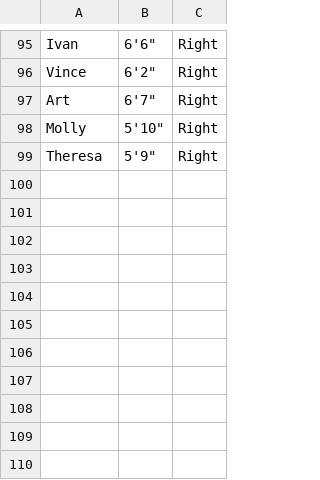
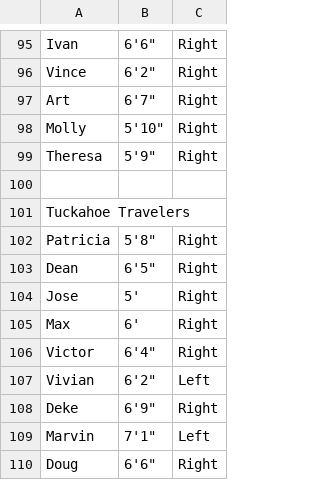
Before and after one commit to BaterKari/First-Respository, a CSV file: jonloyens-an-intro-to-dataworld-dataset_data_datadotworldbballleague part 2.csv, drawn as a sheet; only a part is shown, gaps mark what is left out.

Commit message:
Update jonloyens-an-intro-to-dataworld-dataset_data_datadotworldbballleague part 2.csv
Add the team roster for the Tuckahoe Travelers

```diff
--- a/jonloyens-an-intro-to-dataworld-dataset_data_datadotworldbballleague part 2.csv
+++ b/jonloyens-an-intro-to-dataworld-dataset_data_datadotworldbballleague part 2.csv
@@ -99 +99,12 @@ Molly, "5'10""",Right
 Theresa, "5'9""",Right
+,,
+Tuckahoe Travelers,,
+Patricia, "5'8""",Right
+Dean, "6'5""",Right
+Jose, "5'",Right
+Max, "6'",Right
+Victor, "6'4""",Right
+Vivian, "6'2""",Left
+Deke, "6'9""",Right
+Marvin, "7'1""",Left
+Doug, "6'6""",Right
```
